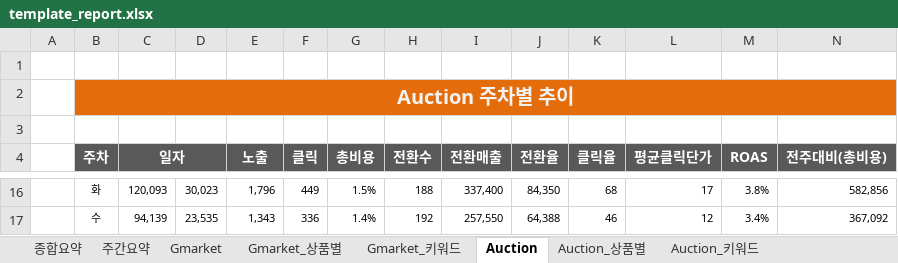
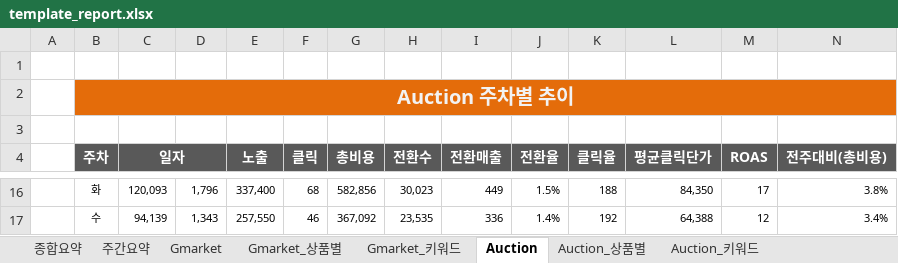
Before and after one commit to la9527/gluonkorea, an Excel workbook: gluonkorea_report/public/xlsxTemplate/template_report.xlsx, sheet Auction, drawn as a sheet; only a part is shown, gaps mark what is left out; values as stored, in another font and other column widths than the file's, no borders; the diff covers the shown part only; the diff names each change by its address in the sheet, - before the commit and + after, or states it on an @@ line.

```diff
--- a/gluonkorea_report/public/xlsxTemplate/template_report.xlsx (sheet Auction)
+++ b/gluonkorea_report/public/xlsxTemplate/template_report.xlsx (sheet Auction)
-D16: 30,023
+D16: 1,796
-E16 (노출): 1,796
+E16 (노출): 337,400
-F16 (클릭): 449
+F16 (클릭): 68
-G16 (총비용): 1.5%
+G16 (총비용): 582,856
-H16 (전환수): 188
+H16 (전환수): 30,023
-I16 (전환매출): 337,400
+I16 (전환매출): 449
-J16 (전환율): 84,350
+J16 (전환율): 1.5%
-K16 (클릭율): 68
+K16 (클릭율): 188
-L16 (평균클릭단가): 17
+L16 (평균클릭단가): 84,350
-M16 (ROAS): 3.8%
+M16 (ROAS): 17
-N16 (전주대비(총비용)): 582,856
+N16 (전주대비(총비용)): 3.8%
-D17: 23,535
+D17: 1,343
-E17 (노출): 1,343
+E17 (노출): 257,550
-F17 (클릭): 336
+F17 (클릭): 46
-G17 (총비용): 1.4%
+G17 (총비용): 367,092
-H17 (전환수): 192
+H17 (전환수): 23,535
-I17 (전환매출): 257,550
+I17 (전환매출): 336
-J17 (전환율): 64,388
+J17 (전환율): 1.4%
-K17 (클릭율): 46
+K17 (클릭율): 192
-L17 (평균클릭단가): 12
+L17 (평균클릭단가): 64,388
-M17 (ROAS): 3.4%
+M17 (ROAS): 12
-N17 (전주대비(총비용)): 367,092
+N17 (전주대비(총비용)): 3.4%
```
Also changed, not shown: 77 edited cells elsewhere in this sheet, sheet Gmarket, sheet 주간요약, formulas that keep their value, 2 other files.
